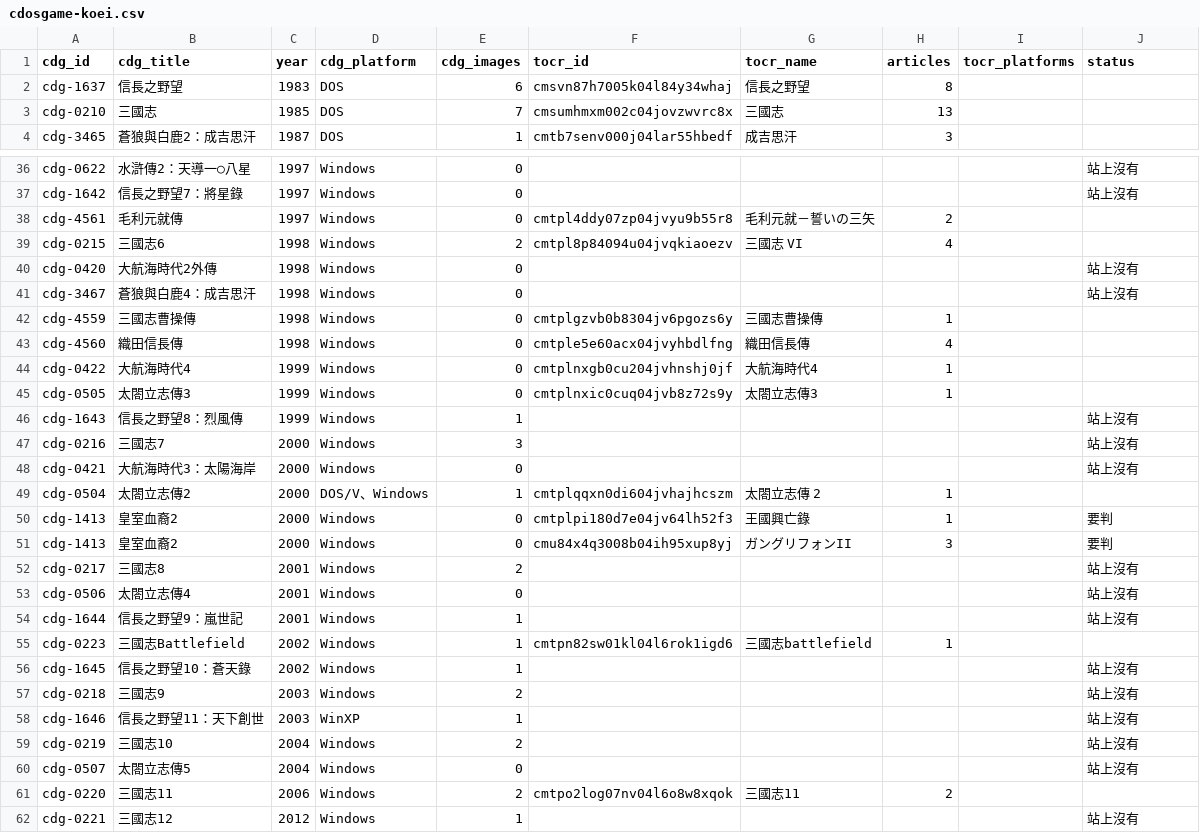
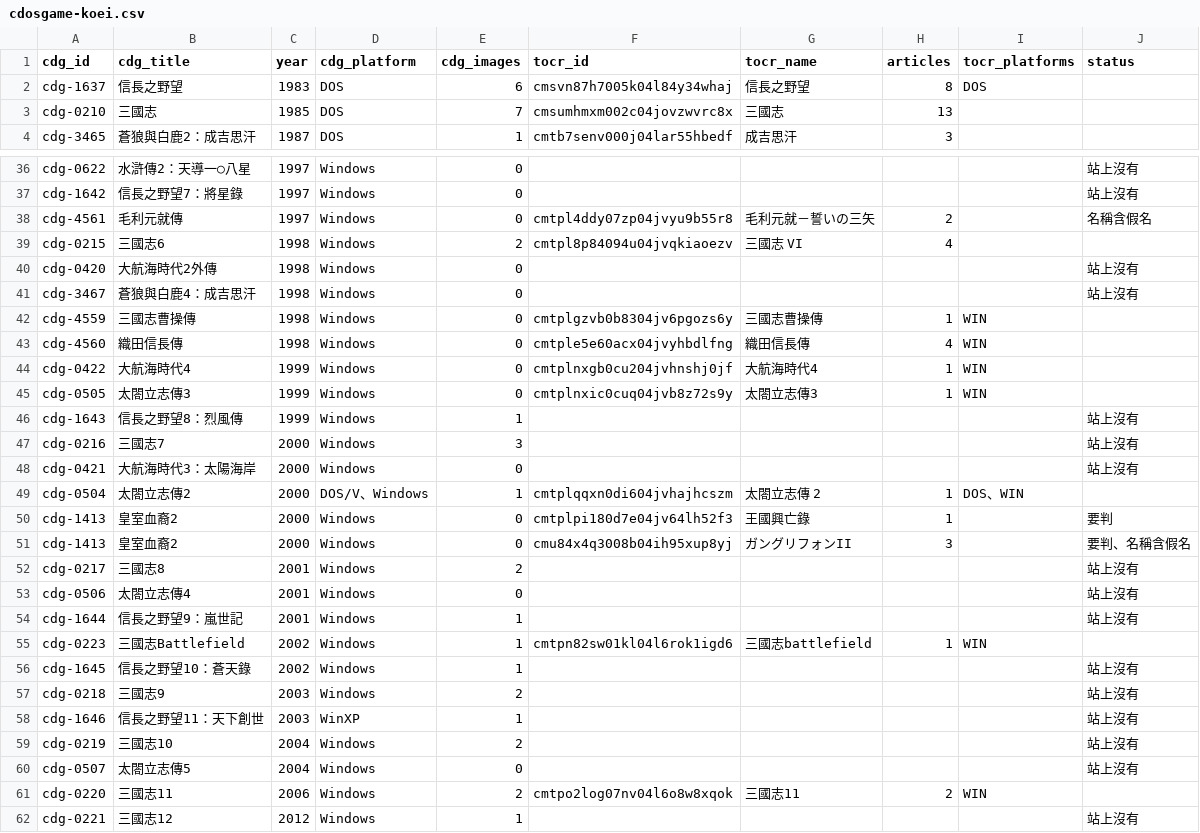
Before and after one commit to tzengyuxio/tocr, a CSV file: data/game-audit/cdosgame-koei.csv, drawn as a sheet; only a part is shown, gaps mark what is left out; the diff covers the shown part only.

```diff
--- a/data/game-audit/cdosgame-koei.csv
+++ b/data/game-audit/cdosgame-koei.csv
@@ -1,3 +1,3 @@
 cdg_id,cdg_title,year,cdg_platform,cdg_images,tocr_id,tocr_name,articles,tocr_platforms,status
-cdg-1637,信長之野望,1983,DOS,6,cmsvn87h7005k04l84y34whaj,信長之野望,8,,
+cdg-1637,信長之野望,1983,DOS,6,cmsvn87h7005k04l84y34whaj,信長之野望,8,DOS,
 cdg-0210,三國志,1985,DOS,7,cmsumhmxm002c04jovzwvrc8x,三國志,13,,
@@ -37,3 +37,3 @@ cdg-0622,水滸傳2：天導一○八星,1997,Windows,0,,,,,站上沒有
 cdg-1642,信長之野望7：將星錄,1997,Windows,0,,,,,站上沒有
-cdg-4561,毛利元就傳,1997,Windows,0,cmtpl4ddy07zp04jvyu9b55r8,毛利元就－誓いの三矢,2,,
+cdg-4561,毛利元就傳,1997,Windows,0,cmtpl4ddy07zp04jvyu9b55r8,毛利元就－誓いの三矢,2,,名稱含假名
 cdg-0215,三國志6,1998,Windows,2,cmtpl8p84094u04jvqkiaoezv,三國志 VI,4,,
@@ -41,6 +41,6 @@ cdg-0420,大航海時代2外傳,1998,Windows,0,,,,,站上沒有
 cdg-3467,蒼狼與白鹿4：成吉思汗,1998,Windows,0,,,,,站上沒有
-cdg-4559,三國志曹操傳,1998,Windows,0,cmtplgzvb0b8304jv6pgozs6y,三國志曹操傳,1,,
-cdg-4560,織田信長傳,1998,Windows,0,cmtple5e60acx04jvyhbdlfng,織田信長傳,4,,
-cdg-0422,大航海時代4,1999,Windows,0,cmtplnxgb0cu204jvhnshj0jf,大航海時代4,1,,
-cdg-0505,太閤立志傳3,1999,Windows,0,cmtplnxic0cuq04jvb8z72s9y,太閤立志傳3,1,,
+cdg-4559,三國志曹操傳,1998,Windows,0,cmtplgzvb0b8304jv6pgozs6y,三國志曹操傳,1,WIN,
+cdg-4560,織田信長傳,1998,Windows,0,cmtple5e60acx04jvyhbdlfng,織田信長傳,4,WIN,
+cdg-0422,大航海時代4,1999,Windows,0,cmtplnxgb0cu204jvhnshj0jf,大航海時代4,1,WIN,
+cdg-0505,太閤立志傳3,1999,Windows,0,cmtplnxic0cuq04jvb8z72s9y,太閤立志傳3,1,WIN,
 cdg-1643,信長之野望8：烈風傳,1999,Windows,1,,,,,站上沒有
@@ -48,5 +48,5 @@ cdg-0216,三國志7,2000,Windows,3,,,,,站上沒有
 cdg-0421,大航海時代3：太陽海岸,2000,Windows,0,,,,,站上沒有
-cdg-0504,太閤立志傳2,2000,DOS/V、Windows,1,cmtplqqxn0di604jvhajhcszm,太閤立志傳 2,1,,
+cdg-0504,太閤立志傳2,2000,DOS/V、Windows,1,cmtplqqxn0di604jvhajhcszm,太閤立志傳 2,1,DOS、WIN,
 cdg-1413,皇室血裔2,2000,Windows,0,cmtplpi180d7e04jv64lh52f3,王國興亡錄,1,,要判
-cdg-1413,皇室血裔2,2000,Windows,0,cmu84x4q3008b04ih95xup8yj,ガングリフォンII,3,,要判
+cdg-1413,皇室血裔2,2000,Windows,0,cmu84x4q3008b04ih95xup8yj,ガングリフォンII,3,,要判、名稱含假名
 cdg-0217,三國志8,2001,Windows,2,,,,,站上沒有
@@ -54,3 +54,3 @@ cdg-0506,太閤立志傳4,2001,Windows,0,,,,,站上沒有
 cdg-1644,信長之野望9：嵐世記,2001,Windows,1,,,,,站上沒有
-cdg-0223,三國志Battlefield,2002,Windows,1,cmtpn82sw01kl04l6rok1igd6,三國志battlefield,1,,
+cdg-0223,三國志Battlefield,2002,Windows,1,cmtpn82sw01kl04l6rok1igd6,三國志battlefield,1,WIN,
 cdg-1645,信長之野望10：蒼天錄,2002,Windows,1,,,,,站上沒有
@@ -60,3 +60,3 @@ cdg-0219,三國志10,2004,Windows,2,,,,,站上沒有
 cdg-0507,太閤立志傳5,2004,Windows,0,,,,,站上沒有
-cdg-0220,三國志11,2006,Windows,2,cmtpo2log07nv04l6o8w8xqok,三國志11,2,,
+cdg-0220,三國志11,2006,Windows,2,cmtpo2log07nv04l6o8w8xqok,三國志11,2,WIN,
 cdg-0221,三國志12,2012,Windows,1,,,,,站上沒有
```
Also changed, not shown: 13 edited cells elsewhere in this file, data/game-audit/cdosgame-all.csv, 3 other files.
